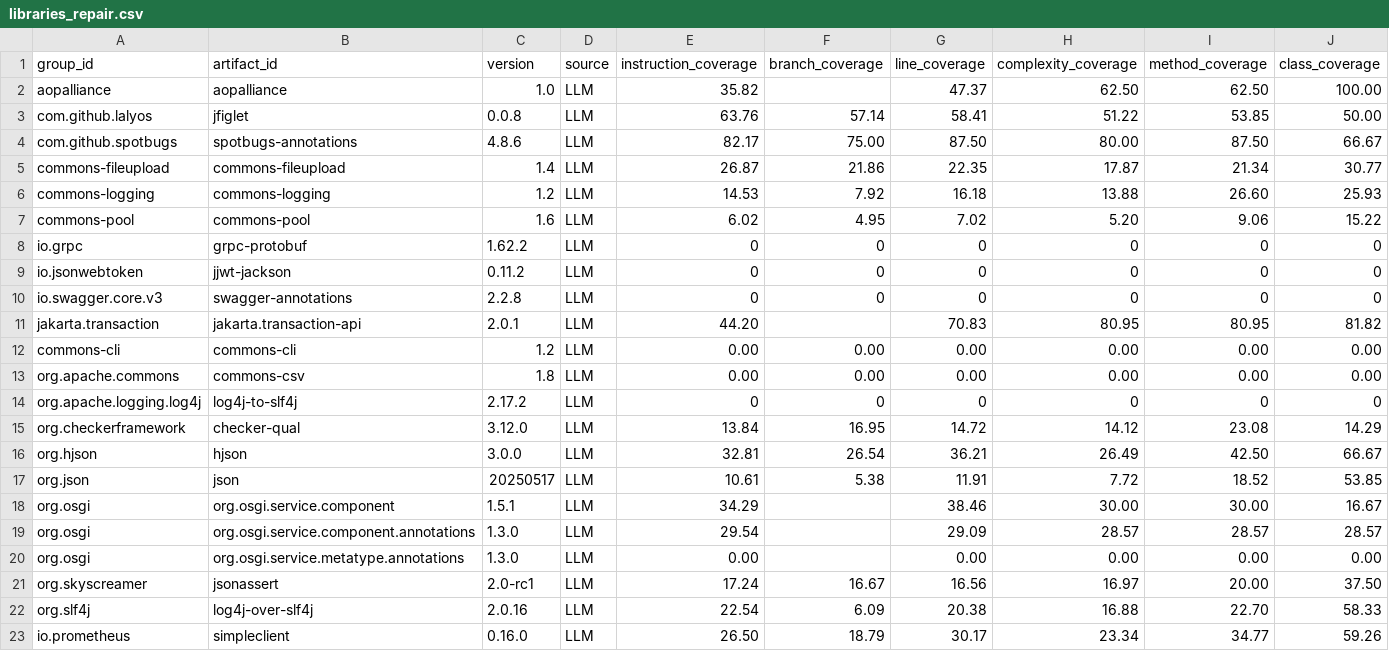
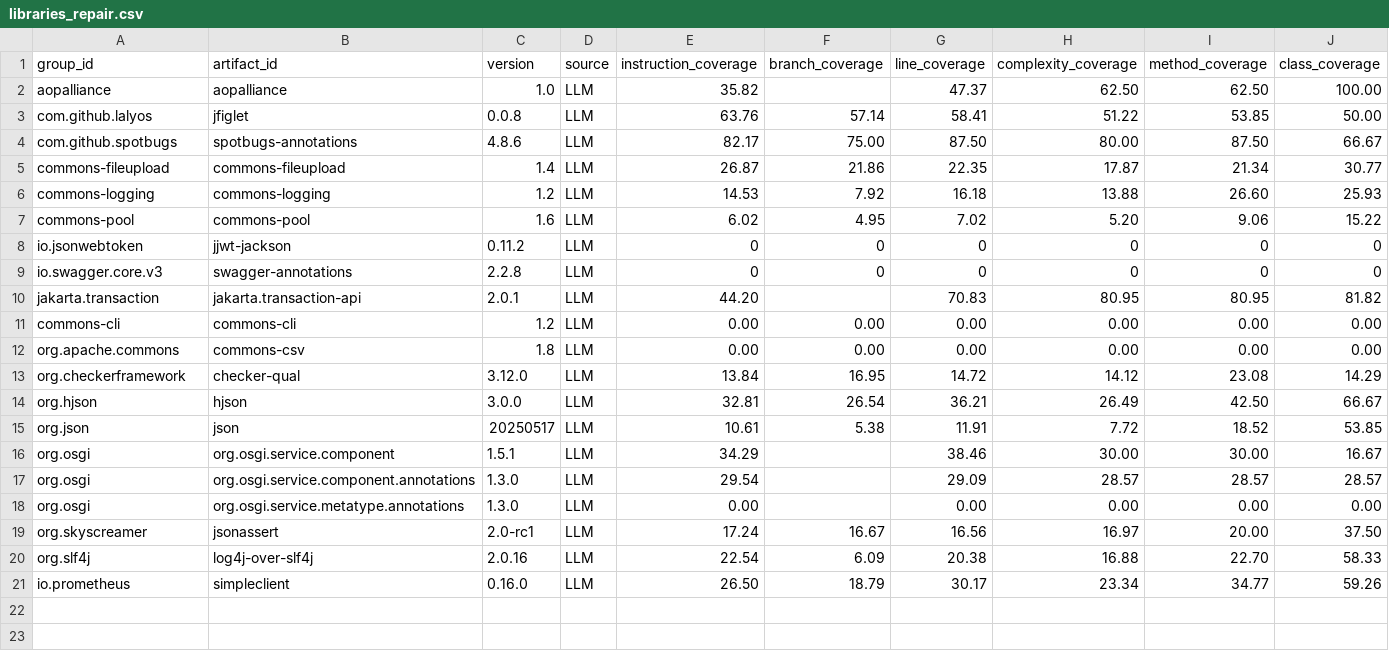
Before and after one commit to caominhnguyen05/llm-test-generation, a CSV file: csv_data/libraries_repair.csv, drawn as a sheet; only a part is shown; rows hold the shown columns only; the diff names each change by its address in the sheet, - before the commit and + after, or states it on an @@ line.

```diff
--- a/csv_data/libraries_repair.csv
+++ b/csv_data/libraries_repair.csv
-row 8: io.grpc | grpc-protobuf | 1.62.2 | LLM | 0 | 0 | 0 | 0 | 0 | 0
-row 14: org.apache.logging.log4j | log4j-to-slf4j | 2.17.2 | LLM | 0 | 0 | 0 | 0 | 0 | 0
```
Also changed, not shown: csv_data/libraries_final.csv.
